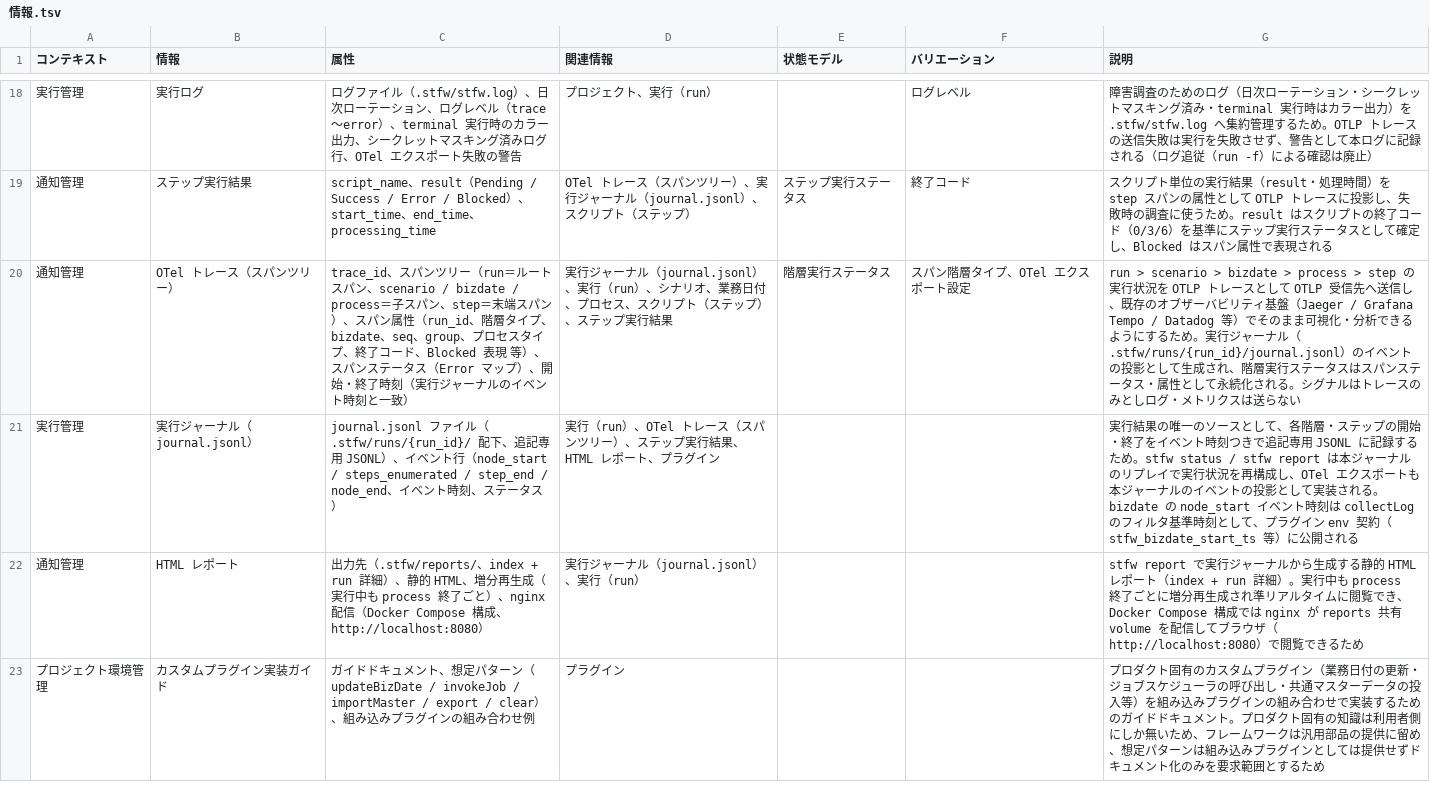
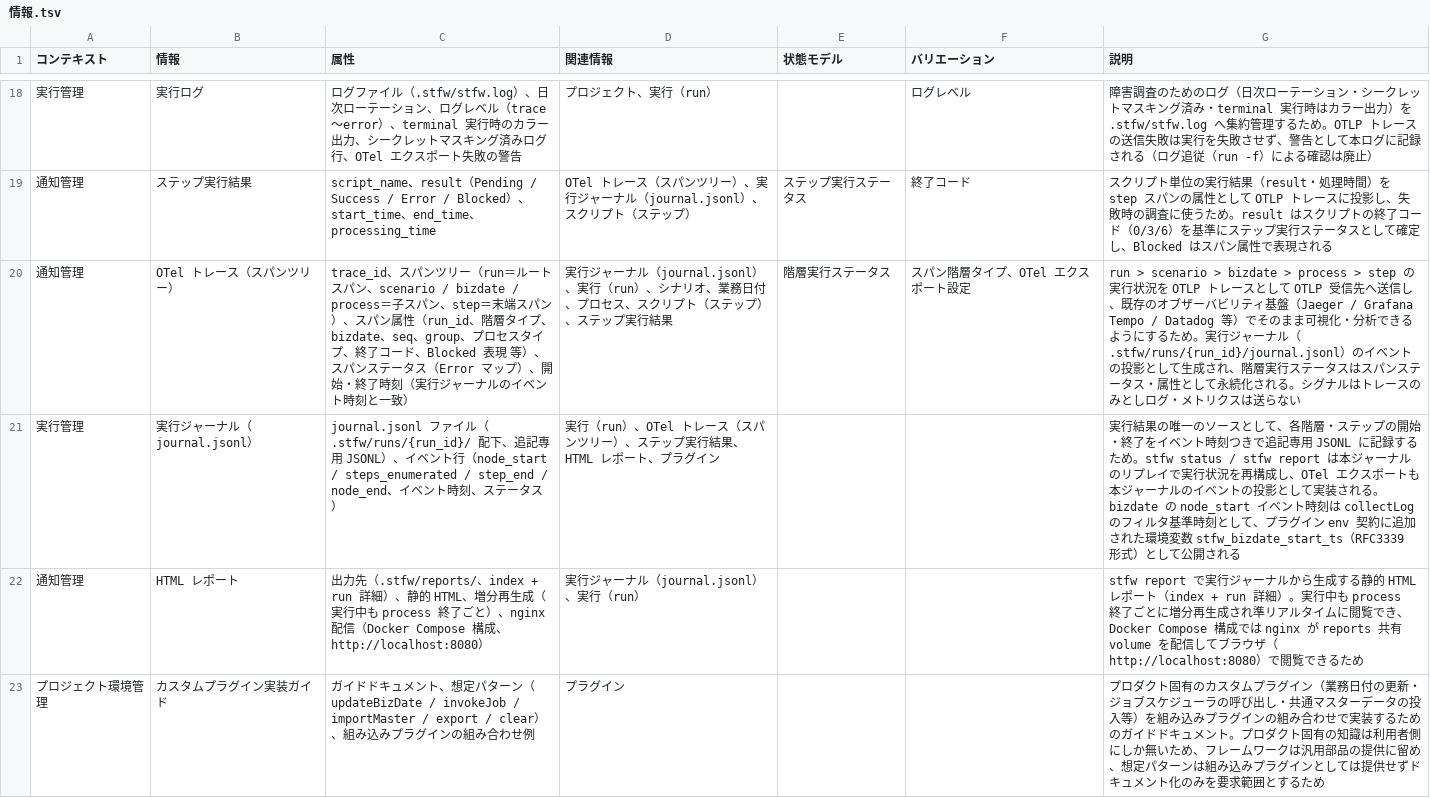
Before and after one commit to scenario-test-framework/stfw, a TSV file: docs/rdra/latest/情報.tsv, drawn as a sheet; only a part is shown, gaps mark what is left out; the diff covers the shown part only.

```diff
--- a/docs/rdra/latest/情報.tsv
+++ b/docs/rdra/latest/情報.tsv
@@ -20,3 +20,3 @@
 通知管理	OTel トレース（スパンツリー）	trace_id、スパンツリー（run＝ルートスパン、scenario / bizdate / process＝子スパン、step＝末端スパン）、スパン属性（run_id、階層タイプ、bizdate、seq、group、プロセスタイプ、終了コード、Blocked 表現 等）、スパンステータス（Error マップ）、開始・終了時刻（実行ジャーナルのイベント時刻と一致）	実行ジャーナル（journal.jsonl）、実行（run）、シナリオ、業務日付、プロセス、スクリプト（ステップ）、ステップ実行結果	階層実行ステータス	スパン階層タイプ、OTel エクスポート設定	run > scenario > bizdate > process > step の実行状況を OTLP トレースとして OTLP 受信先へ送信し、既存のオブザーバビリティ基盤（Jaeger / Grafana Tempo / Datadog 等）でそのまま可視化・分析できるようにするため。実行ジャーナル（.stfw/runs/{run_id}/journal.jsonl）のイベントの投影として生成され、階層実行ステータスはスパンステータス・属性として永続化される。シグナルはトレースのみとしログ・メトリクスは送らない
-実行管理	実行ジャーナル（journal.jsonl）	journal.jsonl ファイル（.stfw/runs/{run_id}/ 配下、追記専用 JSONL）、イベント行（node_start / steps_enumerated / step_end / node_end、イベント時刻、ステータス）	実行（run）、OTel トレース（スパンツリー）、ステップ実行結果、HTML レポート、プラグイン	""	""	実行結果の唯一のソースとして、各階層・ステップの開始・終了をイベント時刻つきで追記専用 JSONL に記録するため。stfw status / stfw report は本ジャーナルのリプレイで実行状況を再構成し、OTel エクスポートも本ジャーナルのイベントの投影として実装される。bizdate の node_start イベント時刻は collectLog のフィルタ基準時刻として、プラグイン env 契約（stfw_bizdate_start_ts 等）に公開される
+実行管理	実行ジャーナル（journal.jsonl）	journal.jsonl ファイル（.stfw/runs/{run_id}/ 配下、追記専用 JSONL）、イベント行（node_start / steps_enumerated / step_end / node_end、イベント時刻、ステータス）	実行（run）、OTel トレース（スパンツリー）、ステップ実行結果、HTML レポート、プラグイン	""	""	実行結果の唯一のソースとして、各階層・ステップの開始・終了をイベント時刻つきで追記専用 JSONL に記録するため。stfw status / stfw report は本ジャーナルのリプレイで実行状況を再構成し、OTel エクスポートも本ジャーナルのイベントの投影として実装される。bizdate の node_start イベント時刻は collectLog のフィルタ基準時刻として、プラグイン env 契約に追加された環境変数 stfw_bizdate_start_ts（RFC3339 形式）として公開される
 通知管理	HTML レポート	出力先（.stfw/reports/、index + run 詳細）、静的 HTML、増分再生成（実行中も process 終了ごと）、nginx 配信（Docker Compose 構成、http://localhost:8080）	実行ジャーナル（journal.jsonl）、実行（run）	""	""	stfw report で実行ジャーナルから生成する静的 HTML レポート（index + run 詳細）。実行中も process 終了ごとに増分再生成され準リアルタイムに閲覧でき、Docker Compose 構成では nginx が reports 共有 volume を配信してブラウザ（http://localhost:8080）で閲覧できるため
```
Also changed, not shown: 12 edited cells elsewhere in this file, docs/rdra/latest/条件.tsv, 11 other files.
